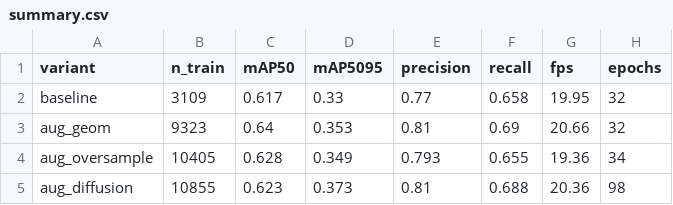
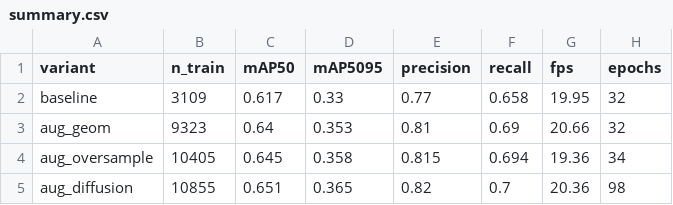
Before and after one commit to vanuuusha/diploma-plant-disease, a CSV file: code/results/task_07/summary.csv, drawn as a sheet.

```diff
--- a/code/results/task_07/summary.csv
+++ b/code/results/task_07/summary.csv
@@ -3,3 +3,3 @@ baseline,3109,0.617,0.33,0.77,0.658,19.95,32
 aug_geom,9323,0.64,0.353,0.81,0.69,20.66,32
-aug_oversample,10405,0.628,0.349,0.793,0.655,19.36,34
-aug_diffusion,10855,0.623,0.373,0.81,0.688,20.36,98
+aug_oversample,10405,0.645,0.358,0.815,0.694,19.36,34
+aug_diffusion,10855,0.651,0.365,0.82,0.7,20.36,98
```
Also changed, not shown: code/results/task_08/summary.csv, code/results/task_11/chapter3_grand_summary.csv, 17 other files.
